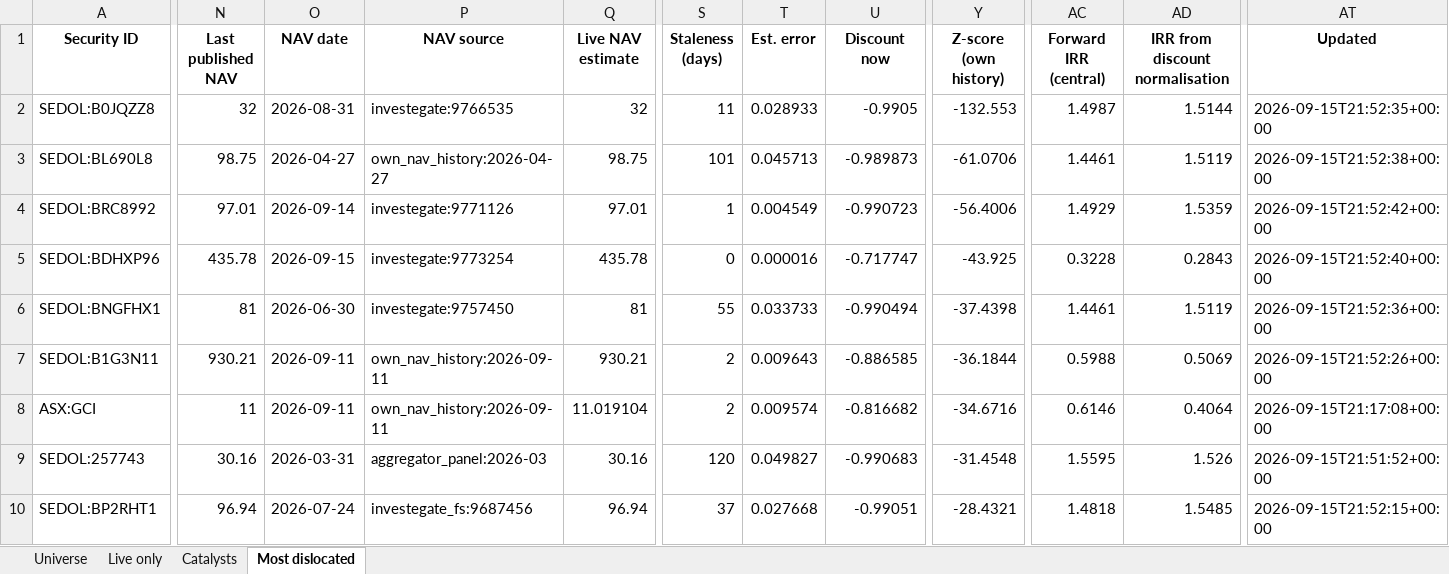
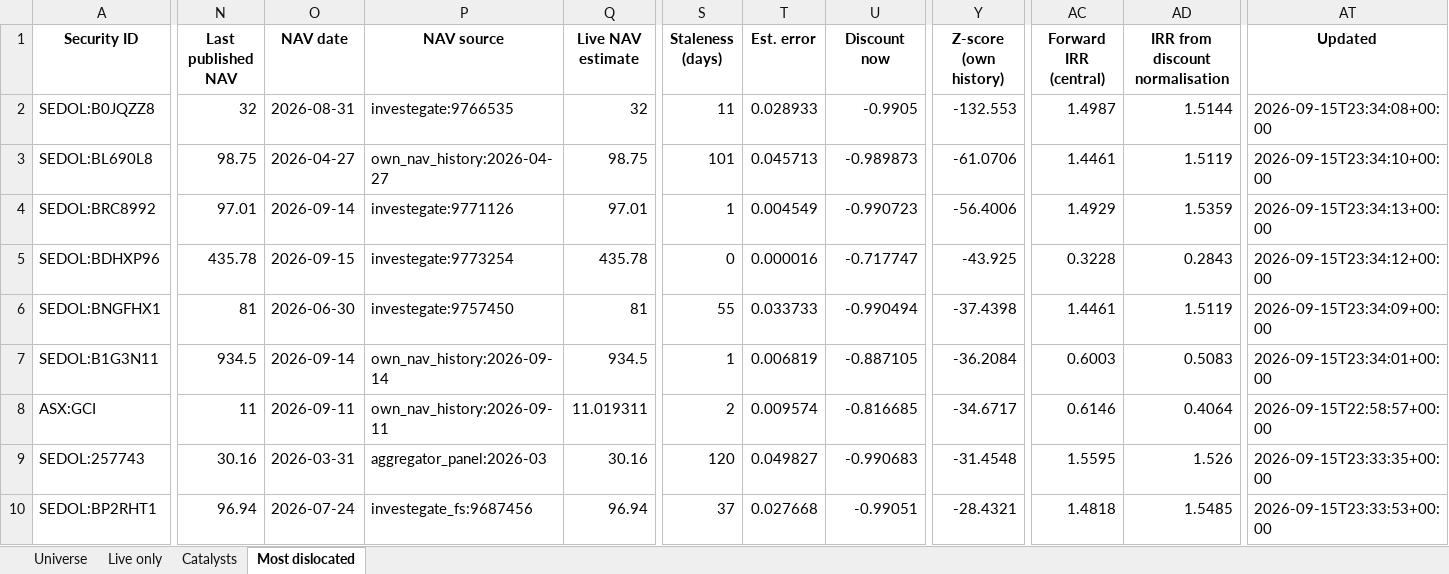
Before and after one commit to hdcapital/cef-research, an Excel workbook: outputs/live/cef_universe_2026-09-15.xlsx, sheet Most dislocated, drawn as a sheet; only a part is shown, gaps mark what is left out; values as stored, in another font and other column widths than the file's, no borders; the diff covers the shown part only; the diff names each change by its address in the sheet, - before the commit and + after, or states it on an @@ line.

```diff
--- a/outputs/live/cef_universe_2026-09-15.xlsx (sheet Most dislocated)
+++ b/outputs/live/cef_universe_2026-09-15.xlsx (sheet Most dislocated)
-AT2 (Updated): 2026-09-15T21:52:35+00:00
+AT2 (Updated): 2026-09-15T23:34:08+00:00
-AT3 (Updated): 2026-09-15T21:52:38+00:00
+AT3 (Updated): 2026-09-15T23:34:10+00:00
-AT4 (Updated): 2026-09-15T21:52:42+00:00
+AT4 (Updated): 2026-09-15T23:34:13+00:00
-AT5 (Updated): 2026-09-15T21:52:40+00:00
+AT5 (Updated): 2026-09-15T23:34:12+00:00
-AT6 (Updated): 2026-09-15T21:52:36+00:00
+AT6 (Updated): 2026-09-15T23:34:09+00:00
-N7 (Last published NAV): 930.21
+N7 (Last published NAV): 934.5
-O7 (NAV date): 2026-09-11
+O7 (NAV date): 2026-09-14
-P7 (NAV source): own_nav_history:2026-09-11
+P7 (NAV source): own_nav_history:2026-09-14
-Q7 (Live NAV estimate): 930.21
+Q7 (Live NAV estimate): 934.5
-S7 (Staleness (days)): 2
+S7 (Staleness (days)): 1
-T7 (Est. error): 0.009643
+T7 (Est. error): 0.006819
-U7 (Discount now): -0.886585
+U7 (Discount now): -0.887105
-Y7 (Z-score (own history)): -36.1844
+Y7 (Z-score (own history)): -36.2084
-AC7 (Forward IRR (central)): 0.5988
+AC7 (Forward IRR (central)): 0.6003
-AD7 (IRR from discount normalisation): 0.5069
+AD7 (IRR from discount normalisation): 0.5083
-AT7 (Updated): 2026-09-15T21:52:26+00:00
+AT7 (Updated): 2026-09-15T23:34:01+00:00
-Q8 (Live NAV estimate): 11.019104
+Q8 (Live NAV estimate): 11.019311
-U8 (Discount now): -0.816682
+U8 (Discount now): -0.816685
-Y8 (Z-score (own history)): -34.6716
+Y8 (Z-score (own history)): -34.6717
-AT8 (Updated): 2026-09-15T21:17:08+00:00
+AT8 (Updated): 2026-09-15T22:58:57+00:00
-AT9 (Updated): 2026-09-15T21:51:52+00:00
+AT9 (Updated): 2026-09-15T23:33:35+00:00
-AT10 (Updated): 2026-09-15T21:52:15+00:00
+AT10 (Updated): 2026-09-15T23:33:53+00:00
```
Also changed, not shown: 4 added rows, 4 removed rows and 120 edited cells elsewhere in this sheet, sheet Universe, sheet Live only, 14 other files.
